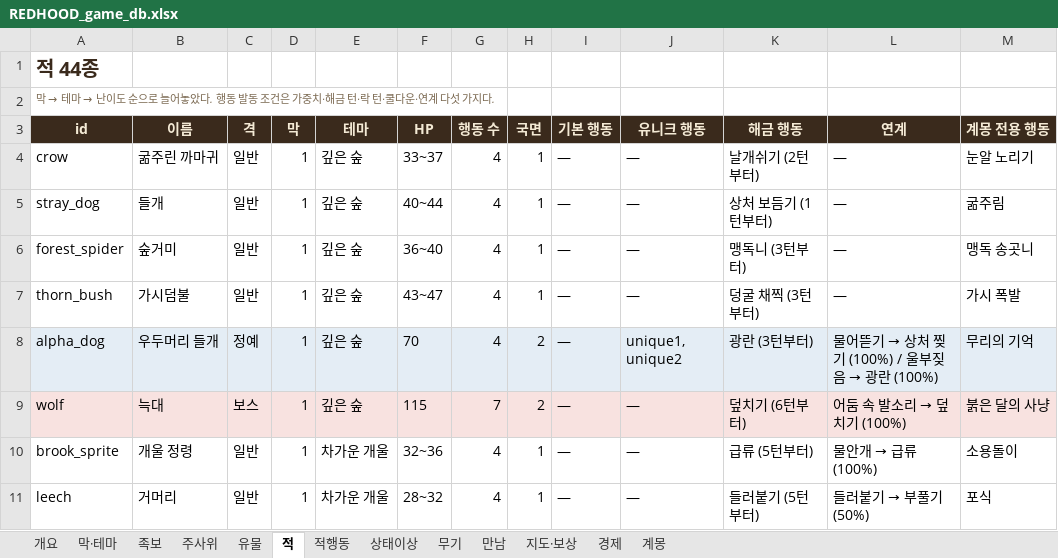
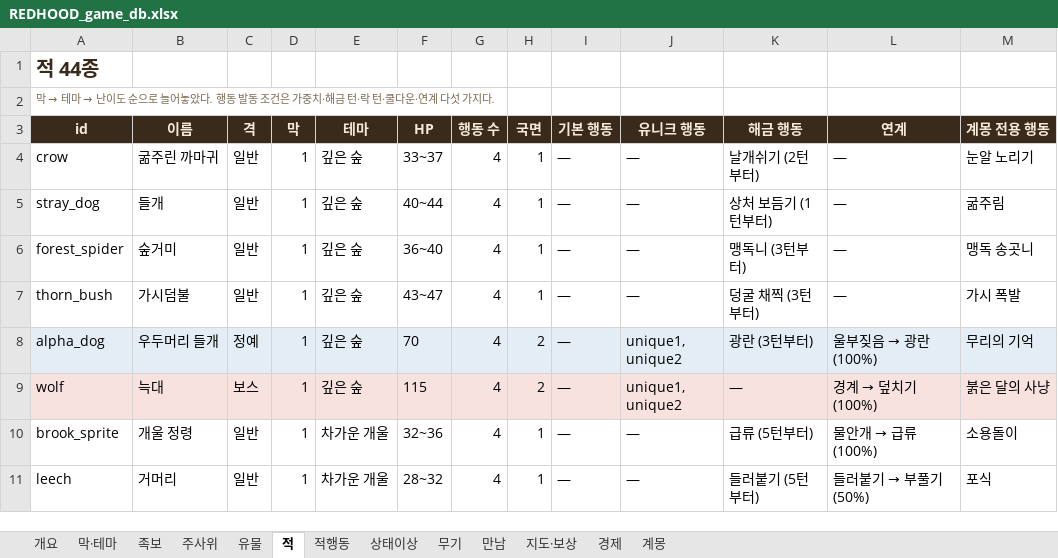
Before and after one commit to sepi-toolbox/Redhood, an Excel workbook: docs/REDHOOD_game_db.xlsx, sheet 적, drawn as a sheet; only a part is shown; values as stored, in another font and other column widths than the file's, no borders; the diff names each change by its address in the sheet, - before the commit and + after, or states it on an @@ line.

```diff
--- a/docs/REDHOOD_game_db.xlsx (sheet 적)
+++ b/docs/REDHOOD_game_db.xlsx (sheet 적)
@@ L8 (연계): 물어뜯기 → 상처 찢기 (100%) / 울부짖음 → 광란 (100%) → 울부짖음 → 광란 (100%) @@
-G9 (행동 수): 7
+G9 (행동 수): 4
-J9 (유니크 행동): —
+J9 (유니크 행동): unique1, unique2
-K9 (해금 행동): 덮치기 (6턴부터)
+K9 (해금 행동): —
@@ L9 (연계): 어둠 속 발소리 → 덮치기 (100%) → 경계 → 덮치기 (100%) @@
```
Also changed, not shown: sheet 적행동, sheet 상태이상, sheet 개요, 9 other files.
